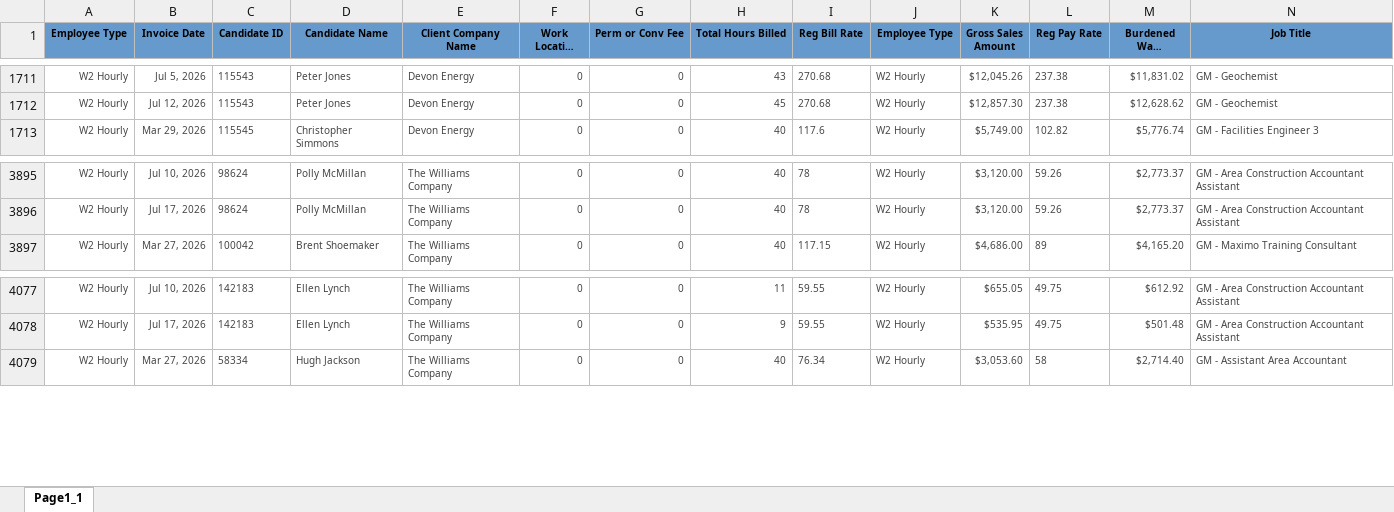
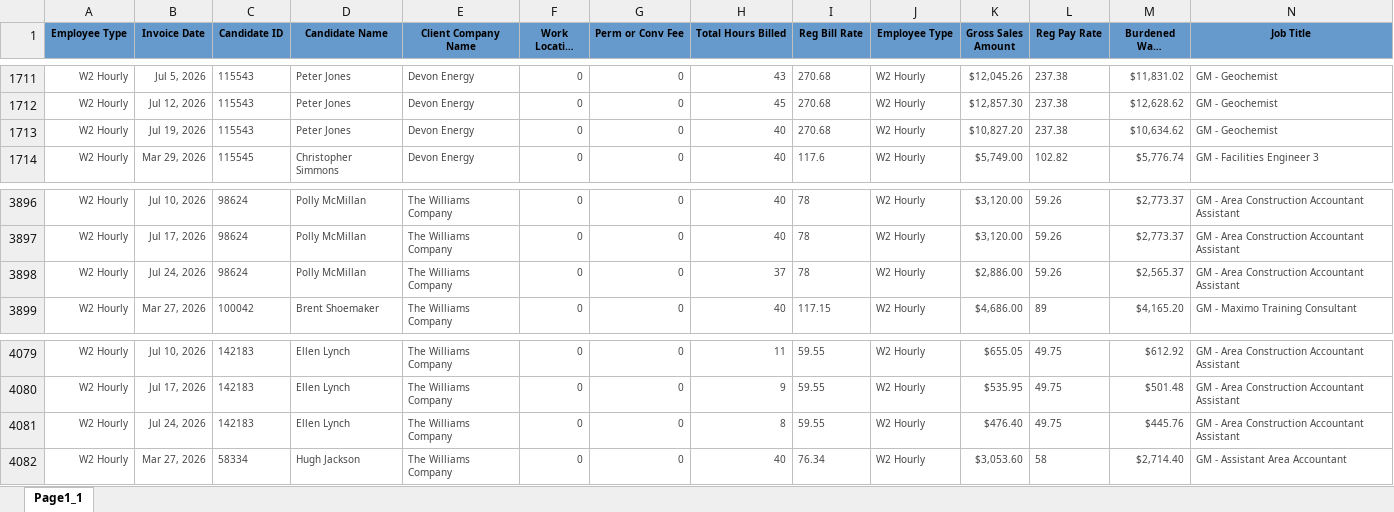
Before and after one commit to Pwilson37OTS/oaktree-invoice-reconciler, an Excel workbook: data/billable_charges.xlsx, sheet Page1_1, drawn as a sheet; only a part is shown, gaps mark what is left out; long unchanged cells end in …; values as stored, in another font and other column widths than the file's, no borders; rows hold the shown columns only; the diff covers the shown part only; the diff names each change by its address in the sheet, - before the commit and + after, or states it on an @@ line.

```diff
--- a/data/billable_charges.xlsx (sheet Page1_1)
+++ b/data/billable_charges.xlsx (sheet Page1_1)
+row 1713: W2 Hourly | Jul 19, 2026 | 115543 | Peter Jones | Devon Energy | 0 | 0 | 40 | 270.68 | W2 Hourly | $10,827.20 | 237.38 | $10,634.62 | GM - Geochemist
+row 3898: W2 Hourly | Jul 24, 2026 | 98624 | Polly McMillan | The Williams Company | 0 | 0 | 37 | 78 | W2 Hourly | $2,886.00 | 59.26 | $2,565.37 | GM - Area Construction Accountant Assistant
+row 4081: W2 Hourly | Jul 24, 2026 | 142183 | Ellen Lynch | The Williams Company | 0 | 0 | 8 | 59.55 | W2 Hourly | $476.40 | 49.75 | $445.76 | GM - Area Construction Accountant Assistant
```
Also changed, not shown: 17 edited cells elsewhere in this sheet, data/audit_rev_ots.xlsx, data/billable_charges_CTS.xlsx.
